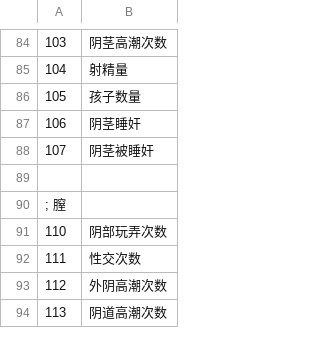
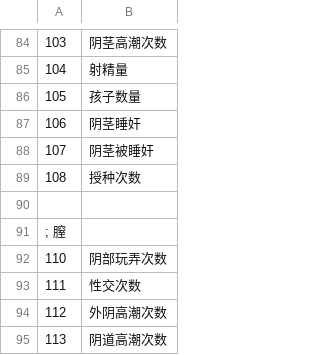
Before and after one commit to yikisi/2, a CSV file: csv/Exp.csv, drawn as a sheet; only a part is shown, gaps mark what is left out.

Commit message:
feat(data): add new parameter in Exp.csv

```diff
--- a/csv/Exp.csv
+++ b/csv/Exp.csv
@@ -88,2 +88,3 @@
 107,阴茎被睡奸
+108,授种次数
 
```
Also changed, not shown: 6 other files.
